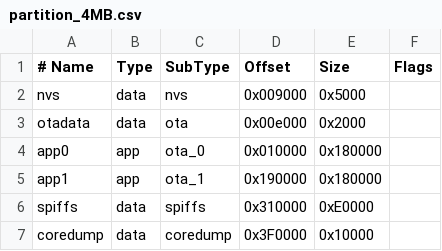
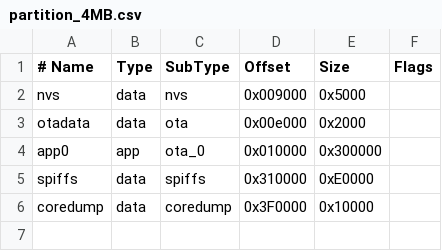
Before and after one commit to CCOMJHC/WIBL, a CSV file: LoggerFirmware/partition_4MB.csv, drawn as a sheet; the diff names each change by its address in the sheet, - before the commit and + after, or states it on an @@ line.

```diff
--- a/LoggerFirmware/partition_4MB.csv
+++ b/LoggerFirmware/partition_4MB.csv
-E4 (Size): 0x180000
+E4 (Size): 0x300000
-row 5: app1 | app | ota_1 | 0x190000 | 0x180000
```
Also changed, not shown: 24 other files.
